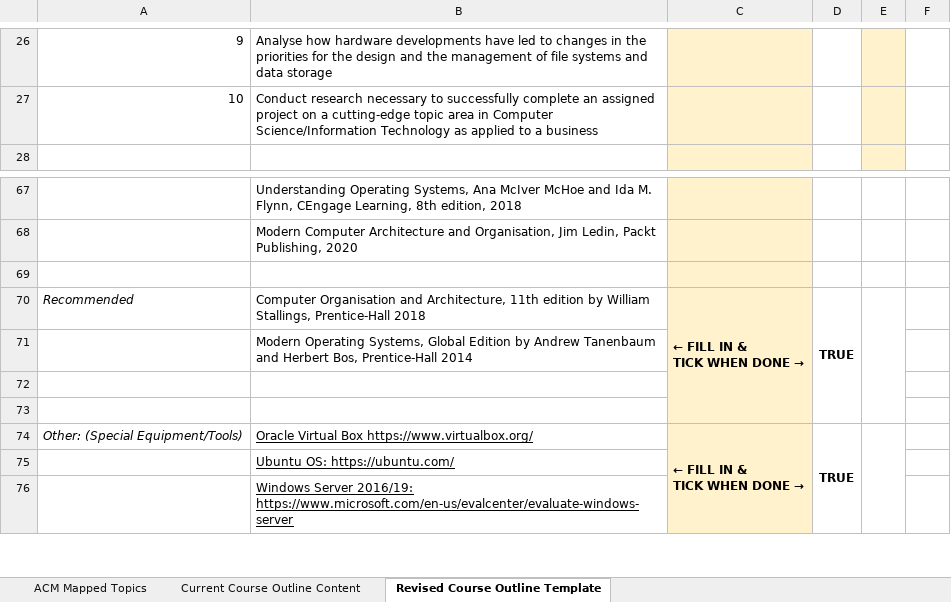
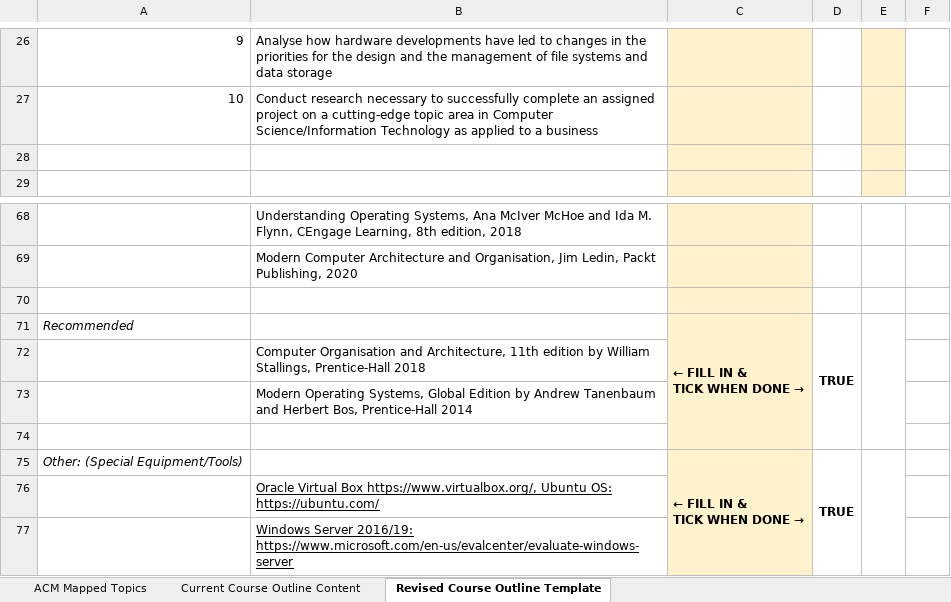
Before and after one commit to uwidcit/curriculum-tools, an Excel workbook: outlines/INFO 2603.xlsx, sheet Revised Course Outline Template, drawn as a sheet; only a part is shown, gaps mark what is left out; values as stored, in another font and other column widths than the file's, no borders; removed rows and columns are numbered as before the commit, all else as after; the diff names each change by its address in the sheet, - before the commit and + after, or states it on an @@ line.

Commit message:
parsed nomalized excel

```diff
--- a/outlines/INFO 2603.xlsx (sheet Revised Course Outline Template)
+++ b/outlines/INFO 2603.xlsx (sheet Revised Course Outline Template)
+row 28: (empty)
-B71: Computer Organisation and Architecture, 11th edition by William Stallings, Prentice-Hall 2018
+B71: (empty)
+row 72:  | Computer Organisation and Architecture, 11th edition by William Stallings, Prentice-Hall 2018
-row 73: (empty)
-B75: Oracle Virtual Box https://www.virtualbox.org/
+B75: (empty)
-B76: Ubuntu OS:…
+B76: Oracle Virtual Box https://www.virtualbox.org/, Ubuntu OS:…
```
Also changed, not shown: outlines/COMP 1600.xlsx, outlines/COMP 1603.xlsx, 20 other files.
